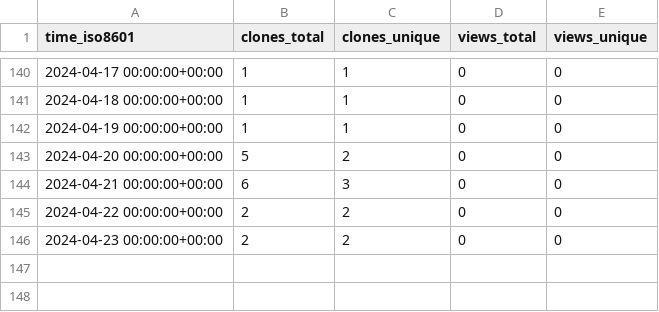
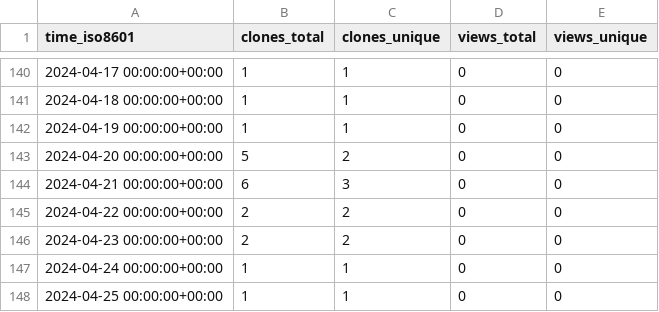
Before and after one commit to stablecaps/terraform_iac_demo_2023, a CSV file: stablecaps/terraform_iac_demo_2023/ghrs-data/views_clones_aggregate.csv, drawn as a sheet; only a part is shown, gaps mark what is left out.

```diff
--- a/stablecaps/terraform_iac_demo_2023/ghrs-data/views_clones_aggregate.csv
+++ b/stablecaps/terraform_iac_demo_2023/ghrs-data/views_clones_aggregate.csv
@@ -146 +146,3 @@ time_iso8601,clones_total,clones_unique,views_total,views_unique
 2024-04-23 00:00:00+00:00,2,2,0,0
+2024-04-24 00:00:00+00:00,1,1,0,0
+2024-04-25 00:00:00+00:00,1,1,0,0
```
Also changed, not shown: 1 other file.
